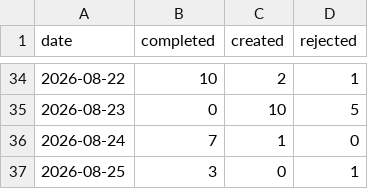
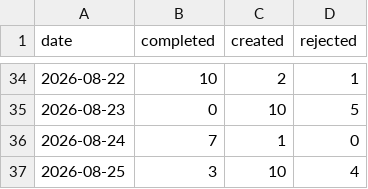
Before and after one commit to ai4kanban/ai4kanban, a CSV file: docs/kanban/metrics.csv, drawn as a sheet; only a part is shown, gaps mark what is left out.

Commit message:
docs(kanban): add team collaboration cloud planning and update docs
Add complete 311 team collaboration cloud feature documentation, including control plane, storage, client integration, delivery workflows, and notifications
Update 0.8.0 release notes to include both auto-delivery and team collaboration features
Revise onboarding plans to lead with local boards and position cloud as an explicit, invite-only choice
Remove deprecated 57 storage backend planning files
Refresh kanban metrics, next-id, and sprint record logs
Update existing memory, decision, and module docs to reflect cloud-local authority models

```diff
--- a/docs/kanban/metrics.csv
+++ b/docs/kanban/metrics.csv
@@ -36,2 +36,2 @@ date,completed,created,rejected
 2026-08-24,7,1,0
-2026-08-25,3,0,1
+2026-08-25,3,10,4
```
Also changed, not shown: docs/kanban/record.csv, 28 other files.
